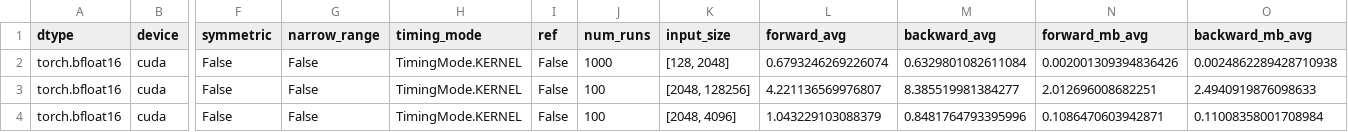
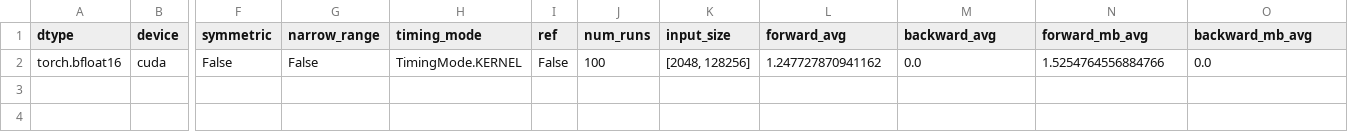
Before and after one commit to ljaljushkin/nncf_pytorch, a CSV file: benchmark.csv, drawn as a sheet; only a part is shown, gaps mark what is left out; removed rows and columns are numbered as before the commit, all else as after; rows hold the shown columns only; the diff names each change by its address in the sheet, - before the commit and + after, or states it on an @@ line.

```diff
--- a/benchmark.csv
+++ b/benchmark.csv
-row 2: torch.bfloat16 | cuda | False | False | TimingMode.KERNEL | False | 1000 | [128, 2048] | 0.6793246269226074 | 0.6329801082611084 | 0.002001309394836426 | 0.0024862289428710938
-L2 (forward_avg): 4.221136569976807
+L2 (forward_avg): 1.247727870941162
-M2 (backward_avg): 8.385519981384277
+M2 (backward_avg): 0.0
-N2 (forward_mb_avg): 2.012696008682251
+N2 (forward_mb_avg): 1.5254764556884766
-O2 (backward_mb_avg): 2.4940919876098633
+O2 (backward_mb_avg): 0.0
-row 4: torch.bfloat16 | cuda | False | False | TimingMode.KERNEL | False | 100 | [2048, 4096] | 1.043229103088379 | 0.8481764793395996 | 0.1086470603942871 | 0.11008358001708984
```
Also changed, not shown: 6 other files.
